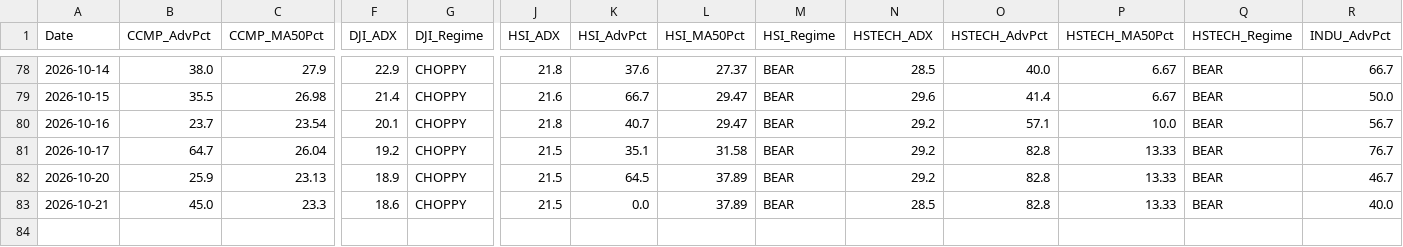
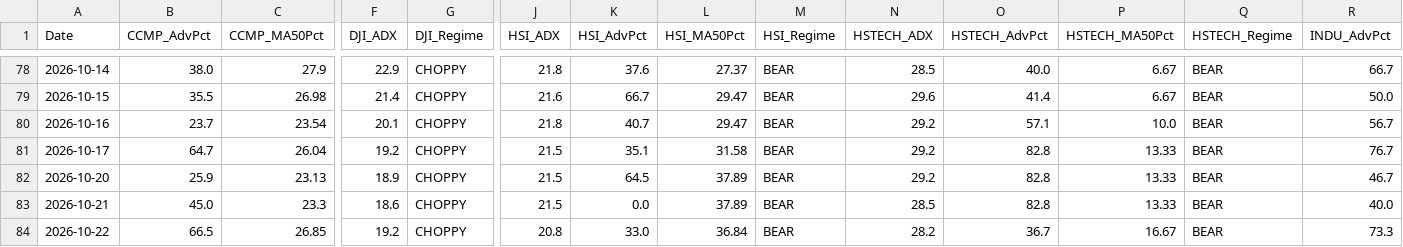
Before and after one commit to wuijwong-cpu/v4-quant-macro, a CSV file: v4_macro_history_cloud.csv, drawn as a sheet; only a part is shown, gaps mark what is left out; rows hold the shown columns only; the diff names each change by its address in the sheet, - before the commit and + after, or states it on an @@ line.

```diff
--- a/v4_macro_history_cloud.csv
+++ b/v4_macro_history_cloud.csv
+row 84: 2026-10-22 | 66.5 | 26.85 | 19.2 | CHOPPY | 20.8 | 33.0 | 36.84 | BEAR | 28.2 | 36.7 | 16.67 | BEAR | 73.3
```
